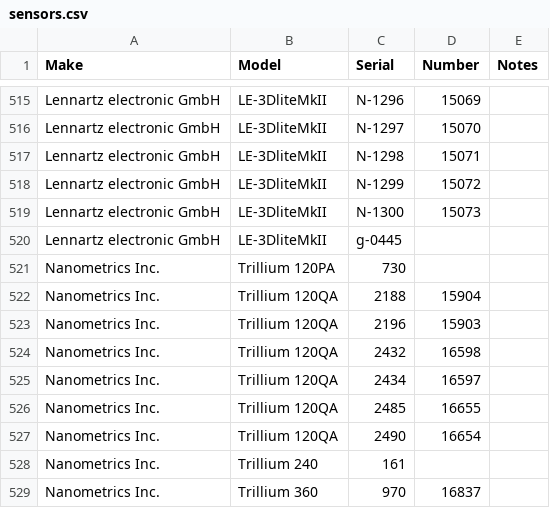
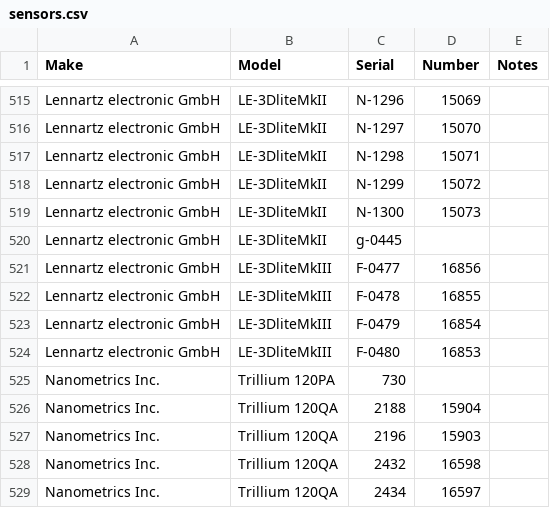
Before and after one commit to GeoNet/delta, a CSV file: assets/sensors.csv, drawn as a sheet; only a part is shown, gaps mark what is left out; the shorter side is filled out with more unchanged rows.

Commit message:
Add 4 LE-3Dlite MKIII's

```diff
--- a/assets/sensors.csv
+++ b/assets/sensors.csv
@@ -520,2 +520,6 @@ Lennartz electronic GmbH,LE-3DliteMkII,N-1300,15073,
 Lennartz electronic GmbH,LE-3DliteMkII,g-0445,,
+Lennartz electronic GmbH,LE-3DliteMkIII,F-0477,16856,
+Lennartz electronic GmbH,LE-3DliteMkIII,F-0478,16855,
+Lennartz electronic GmbH,LE-3DliteMkIII,F-0479,16854,
+Lennartz electronic GmbH,LE-3DliteMkIII,F-0480,16853,
 Nanometrics Inc.,Trillium 120PA,730,,
```
